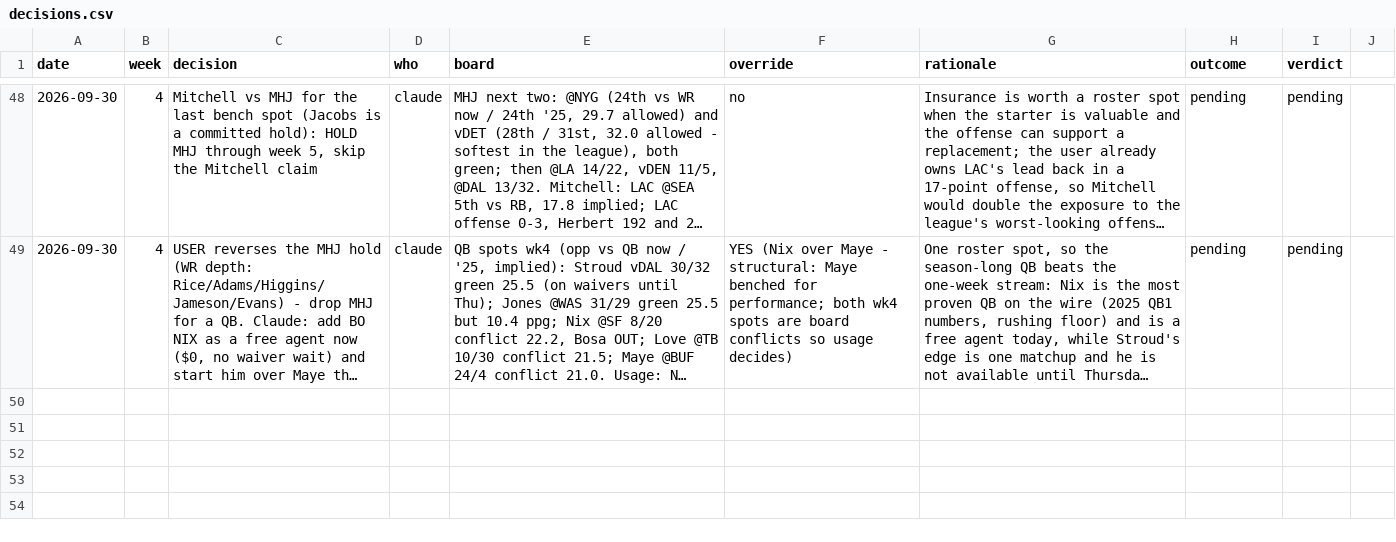
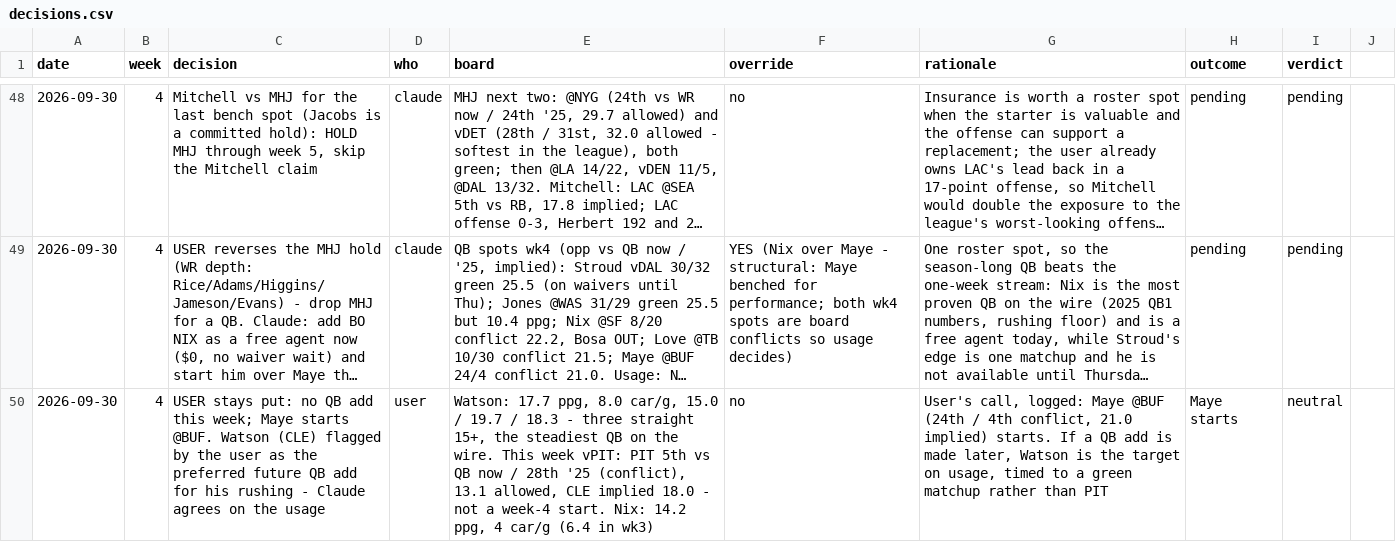
Before and after one commit to Joshua-Hsu/Fantasy-Football, a CSV file: decisions.csv, drawn as a sheet; only a part is shown, gaps mark what is left out; long unchanged cells end in …; the diff names each change by its address in the sheet, - before the commit and + after, or states it on an @@ line.

```diff
--- a/decisions.csv
+++ b/decisions.csv
+row 50: 2026-09-30 | 4 | USER stays put: no QB add this week; Maye starts @BUF. Watson (CLE) flagged by the user as the preferred future QB add for his rushing - Claude agrees on the usage | user | Watson: 17.7 ppg, 8.0 car/g, 15.0 / 19.7 / 18.3 - three straight 15+, the steadiest QB on the wire. This week vPIT: PIT 5th vs QB now / 28th '25 (conflict), 13.1 allowed, CLE implied 18.0 - not a week-4 start. Nix: 14.2 ppg, 4 car/g (6.4 in wk3) | no | User's call, logged: Maye @BUF (24th / 4th conflict, 21.0 implied) starts. If a QB add is made later, Watson is the target on usage, timed to a green matchup rather than PIT | Maye starts | neutral
```
Also changed, not shown: roster.csv, 2 other files.
